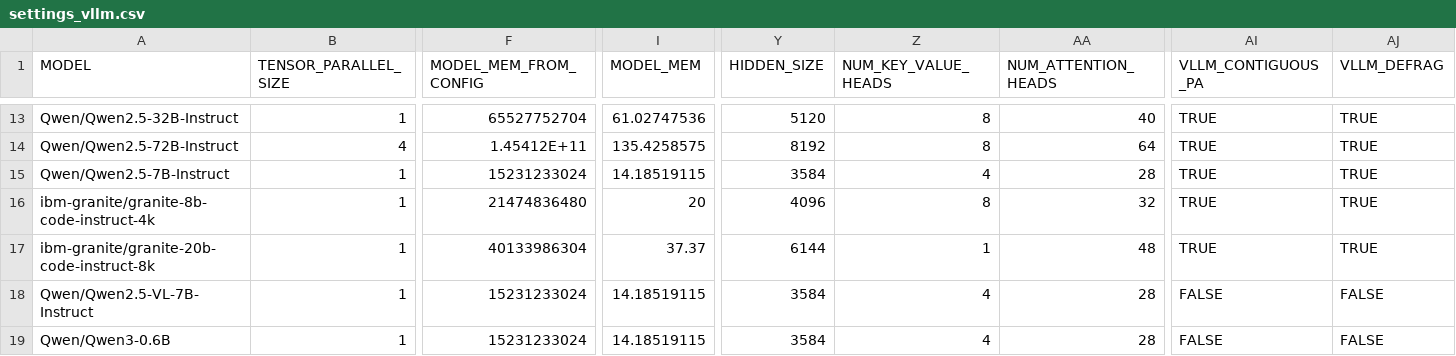
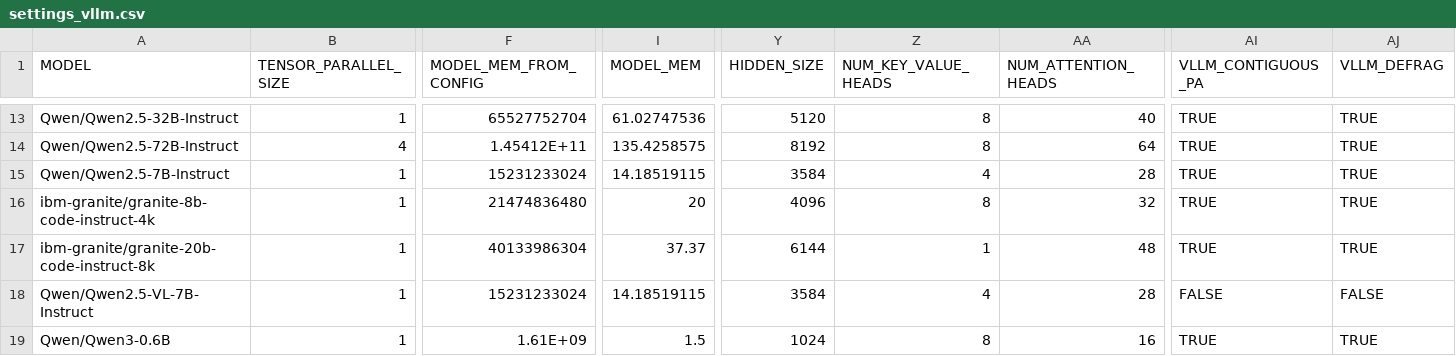
Before and after one commit to vllm-project/vllm-gaudi, a CSV file: .cd/server/settings_vllm.csv, drawn as a sheet; only a part is shown, gaps mark what is left out; the diff names each change by its address in the sheet, - before the commit and + after, or states it on an @@ line.

Commit message:
Updates to qwen3 config
Signed-off-by: PatrykWo <patryk.wolsza@intel.com>

```diff
--- a/.cd/server/settings_vllm.csv
+++ b/.cd/server/settings_vllm.csv
-F19 (MODEL_MEM_FROM_CONFIG): 15231233024
+F19 (MODEL_MEM_FROM_CONFIG): 1.61E+09
-I19 (MODEL_MEM): 14.18519115
+I19 (MODEL_MEM): 1.5
-Y19 (HIDDEN_SIZE): 3584
+Y19 (HIDDEN_SIZE): 1024
-Z19 (NUM_KEY_VALUE_HEADS): 4
+Z19 (NUM_KEY_VALUE_HEADS): 8
-AA19 (NUM_ATTENTION_HEADS): 28
+AA19 (NUM_ATTENTION_HEADS): 16
-AI19 (VLLM_CONTIGUOUS_PA): FALSE
+AI19 (VLLM_CONTIGUOUS_PA): TRUE
-AJ19 (VLLM_DEFRAG): FALSE
+AJ19 (VLLM_DEFRAG): TRUE
```
